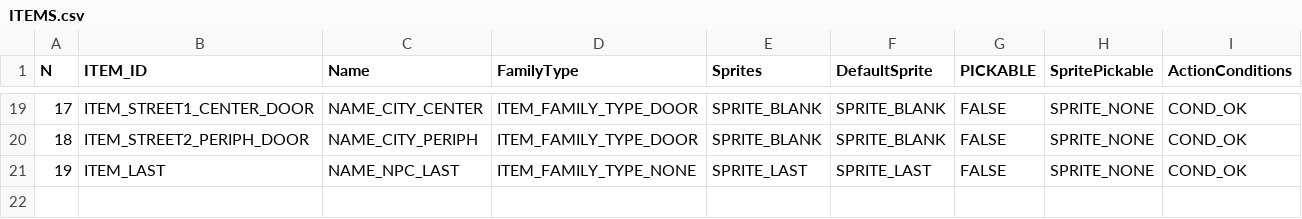
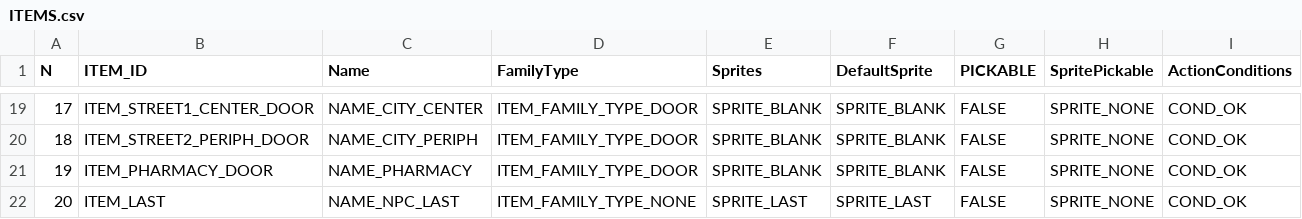
Before and after one commit to ivor4/Goblins3_AnotherQuest, a CSV file: VARMAP_Generator/ITEMS.csv, drawn as a sheet; only a part is shown, gaps mark what is left out; addresses are those after the commit; the diff names each change by its address in the sheet, - before the commit and + after, or states it on an @@ line.

```diff
--- a/VARMAP_Generator/ITEMS.csv
+++ b/VARMAP_Generator/ITEMS.csv
+row 21: 19 | ITEM_PHARMACY_DOOR | NAME_PHARMACY | ITEM_FAMILY_TYPE_DOOR | SPRITE_BLANK | SPRITE_BLANK | FALSE | SPRITE_NONE | COND_OK
@@ column A (N) renumbered from row 22 down @@
```
Also changed, not shown: Gob3AQ/Assets/Dialogs/NAMES_CSV.csv, VARMAP_Generator/ACTION_CONDS.csv, 19 other files.
